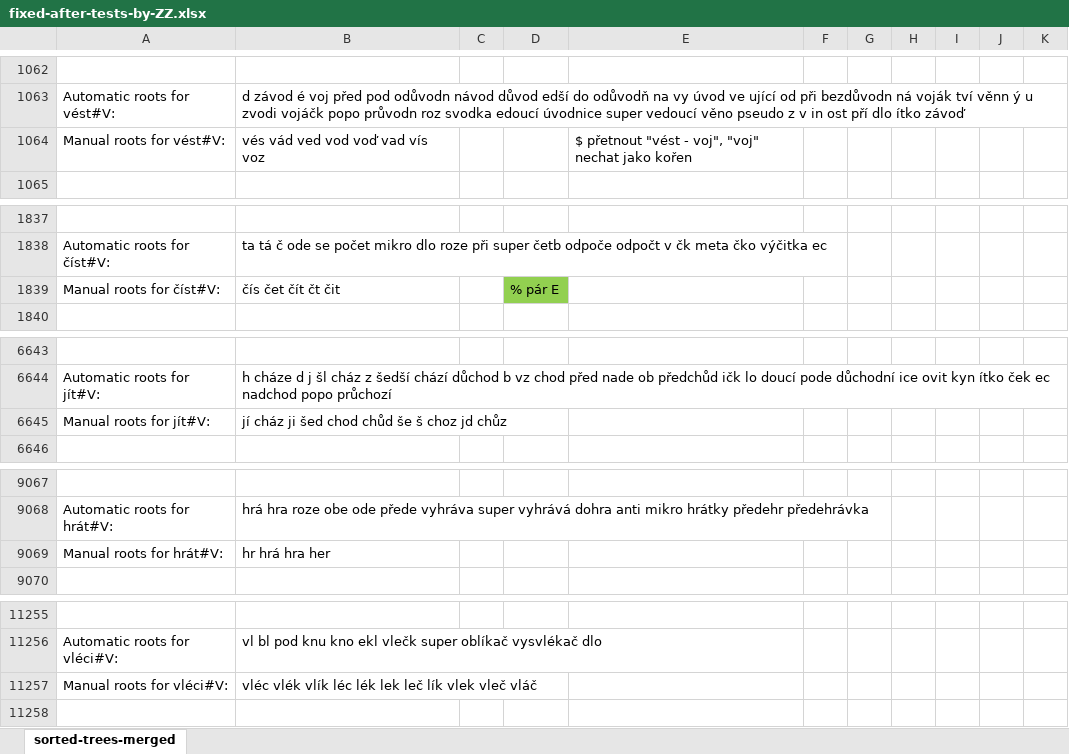
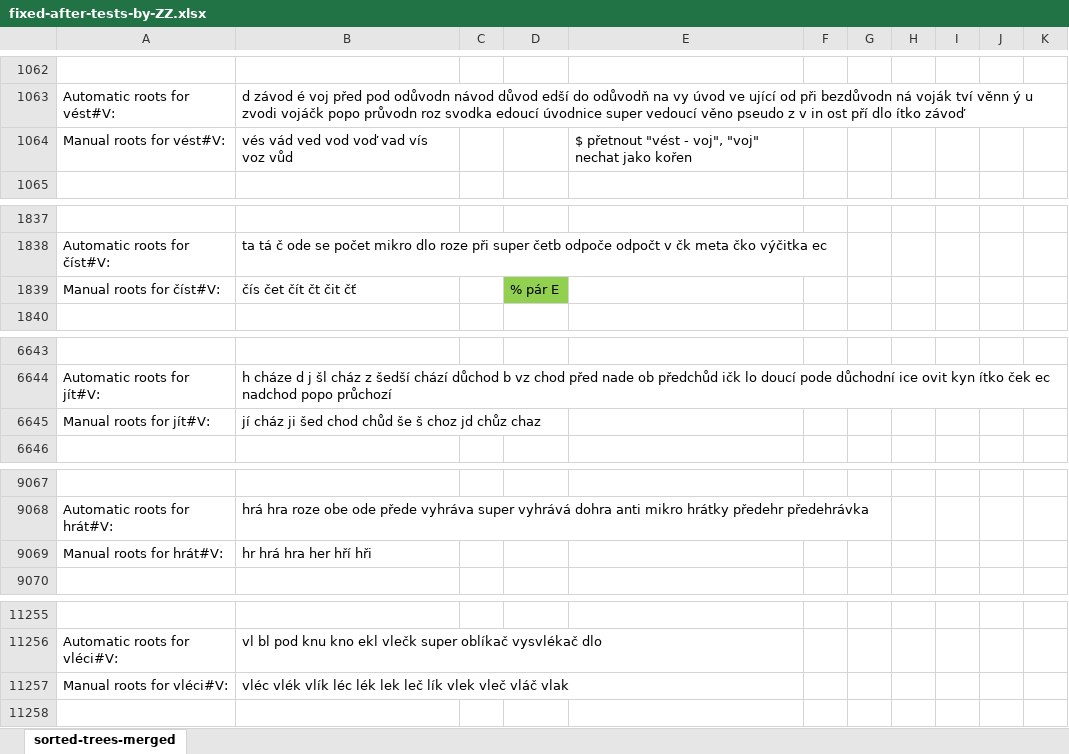
Before and after one commit to vidraj/derinet, an Excel workbook: data/annotations/cs/2019_01_freq_roots/hand-annotated/fixed-after-tests-by-ZZ.xlsx, sheet sorted-trees-merged, drawn as a sheet; only a part is shown, gaps mark what is left out; values as stored, in another font and other column widths than the file's, no borders; the diff covers the shown part only; the diff names each change by its address in the sheet, - before the commit and + after, or states it on an @@ line.

```diff
--- a/data/annotations/cs/2019_01_freq_roots/hand-annotated/fixed-after-tests-by-ZZ.xlsx (sheet sorted-trees-merged)
+++ b/data/annotations/cs/2019_01_freq_roots/hand-annotated/fixed-after-tests-by-ZZ.xlsx (sheet sorted-trees-merged)
-B1064: vés vád ved vod voď vad vís voz
+B1064: vés vád ved vod voď vad vís voz vůd
-B1839: čís čet čít čt čit
+B1839: čís čet čít čt čit čť
-B6645: jí cház ji šed chod chůd še š choz jd chůz
+B6645: jí cház ji šed chod chůd še š choz jd chůz chaz
-B9069: hr hrá hra her
+B9069: hr hrá hra her hří hři
-B11257: …vleč vláč
+B11257: …vleč vláč vlak
```
Also changed, not shown: 18 edited cells elsewhere in this sheet, data/annotations/cs/2019_01_freq_roots/hand-annotated/druha-davka-fixed-by-ZZ.xlsx.
